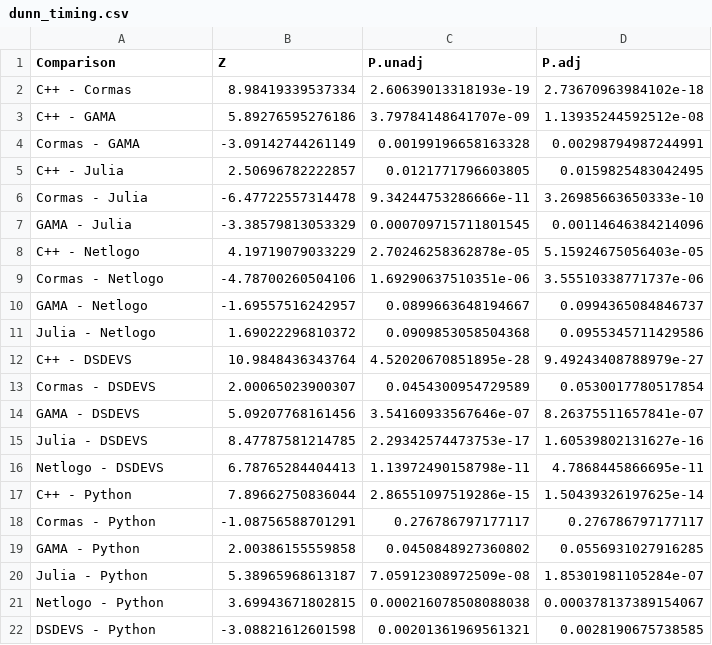
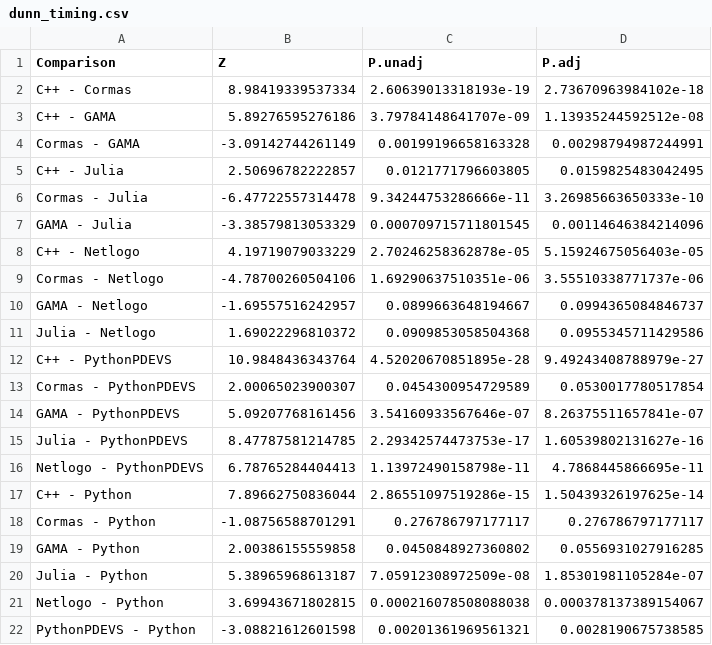
Before and after one commit to benjaminantunes/SMA-Reproducibility, a CSV file: results/dunn_timing.csv, drawn as a sheet.

```diff
--- a/results/dunn_timing.csv
+++ b/results/dunn_timing.csv
@@ -11,7 +11,7 @@ GAMA - Netlogo,-1.69557516242957,0.0899663648194667,0.0994365084846737
 Julia - Netlogo,1.69022296810372,0.0909853058504368,0.0955345711429586
-C++ - DSDEVS,10.9848436343764,4.52020670851895e-28,9.49243408788979e-27
-Cormas - DSDEVS,2.00065023900307,0.0454300954729589,0.0530017780517854
-GAMA - DSDEVS,5.09207768161456,3.54160933567646e-07,8.26375511657841e-07
-Julia - DSDEVS,8.47787581214785,2.29342574473753e-17,1.60539802131627e-16
-Netlogo - DSDEVS,6.78765284404413,1.13972490158798e-11,4.7868445866695e-11
+C++ - PythonPDEVS,10.9848436343764,4.52020670851895e-28,9.49243408788979e-27
+Cormas - PythonPDEVS,2.00065023900307,0.0454300954729589,0.0530017780517854
+GAMA - PythonPDEVS,5.09207768161456,3.54160933567646e-07,8.26375511657841e-07
+Julia - PythonPDEVS,8.47787581214785,2.29342574473753e-17,1.60539802131627e-16
+Netlogo - PythonPDEVS,6.78765284404413,1.13972490158798e-11,4.7868445866695e-11
 C++ - Python,7.89662750836044,2.86551097519286e-15,1.50439326197625e-14
@@ -21,2 +21,2 @@ Julia - Python,5.38965968613187,7.05912308972509e-08,1.85301981105284e-07
 Netlogo - Python,3.69943671802815,0.000216078508088038,0.000378137389154067
-DSDEVS - Python,-3.08821612601598,0.00201361969561321,0.0028190675738585
+PythonPDEVS - Python,-3.08821612601598,0.00201361969561321,0.0028190675738585
```
Also changed, not shown: data/raw-outputs/MANIFEST.csv, results/gameshowell_amplitude.csv, 73 other files.
